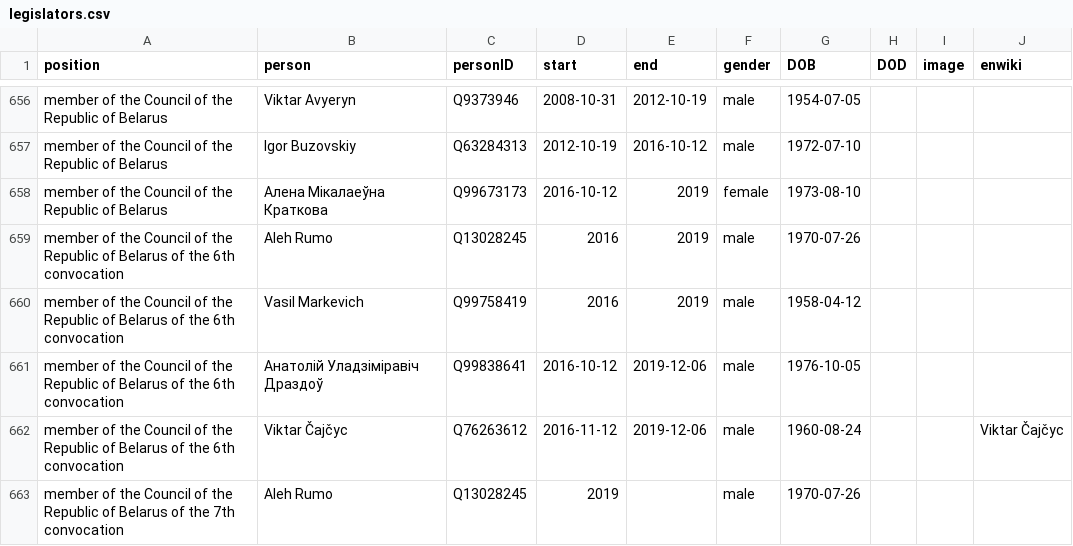
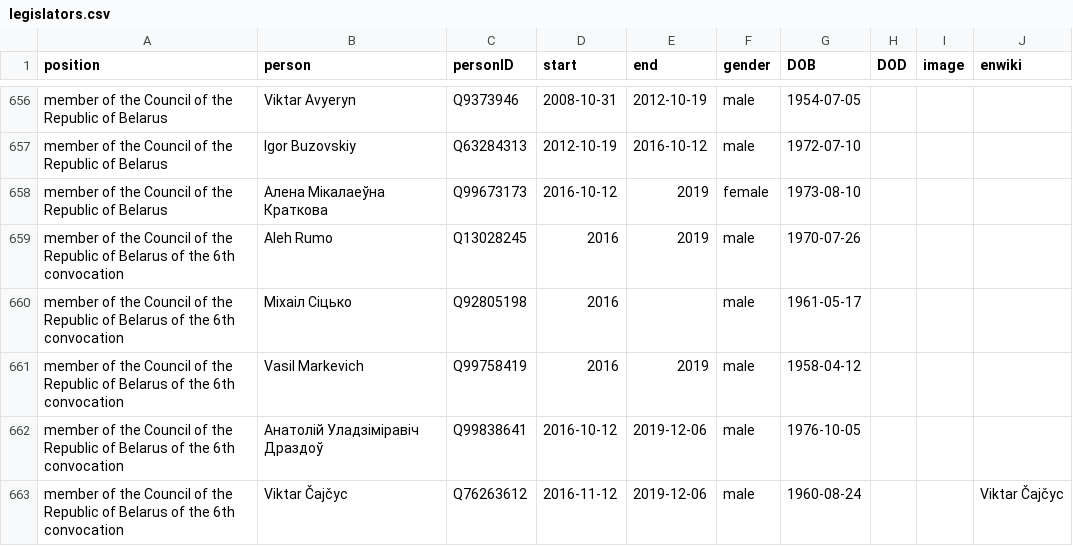
Before and after one commit to every-politician-scrapers/belarus-ministers, a CSV file: html/legislators.csv, drawn as a sheet; only a part is shown, gaps mark what is left out; the shorter side is filled out with more unchanged rows; the diff names each change by its address in the sheet, - before the commit and + after, or states it on an @@ line.

```diff
--- a/html/legislators.csv
+++ b/html/legislators.csv
+row 660: member of the Council of the Republic of Belarus of the 6th convocation | Міхаіл Сіцько | Q92805198 | 2016 |  | male | 1961-05-17
```
Also changed, not shown: html/holders21.csv.
